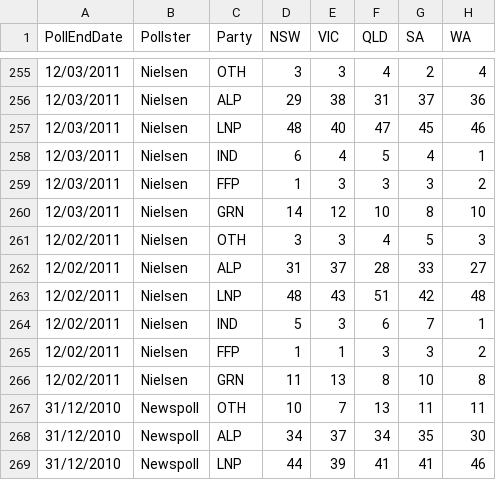
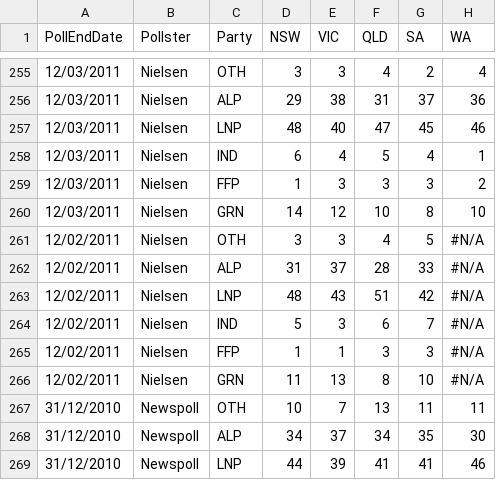
Before and after one commit to PhantomTrend/ptcode, a CSV file: PollingData/StateData.csv, drawn as a sheet; only a part is shown, gaps mark what is left out.

Commit message:
Remove invalid poll; no corroborating data on web

```diff
--- a/PollingData/StateData.csv
+++ b/PollingData/StateData.csv
@@ -260,8 +260,8 @@ PollEndDate,Pollster,Party,NSW,VIC,QLD,SA,WA
 12/03/2011,Nielsen,GRN,14,12,10,8,10
-12/02/2011,Nielsen,OTH,3,3,4,5,3
-12/02/2011,Nielsen,ALP,31,37,28,33,27
-12/02/2011,Nielsen,LNP,48,43,51,42,48
-12/02/2011,Nielsen,IND,5,3,6,7,1
-12/02/2011,Nielsen,FFP,1,1,3,3,2
-12/02/2011,Nielsen,GRN,11,13,8,10,8
+12/02/2011,Nielsen,OTH,3,3,4,5,#N/A
+12/02/2011,Nielsen,ALP,31,37,28,33,#N/A
+12/02/2011,Nielsen,LNP,48,43,51,42,#N/A
+12/02/2011,Nielsen,IND,5,3,6,7,#N/A
+12/02/2011,Nielsen,FFP,1,1,3,3,#N/A
+12/02/2011,Nielsen,GRN,11,13,8,10,#N/A
 31/12/2010,Newspoll,OTH,10,7,13,11,11
```
Also changed, not shown: 1 other file.
